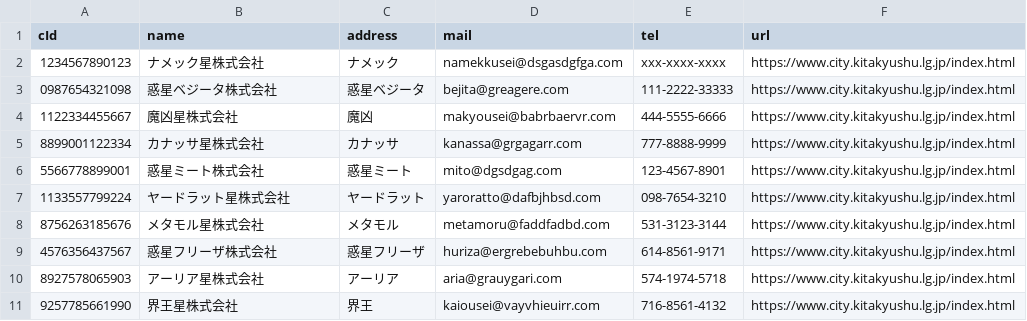
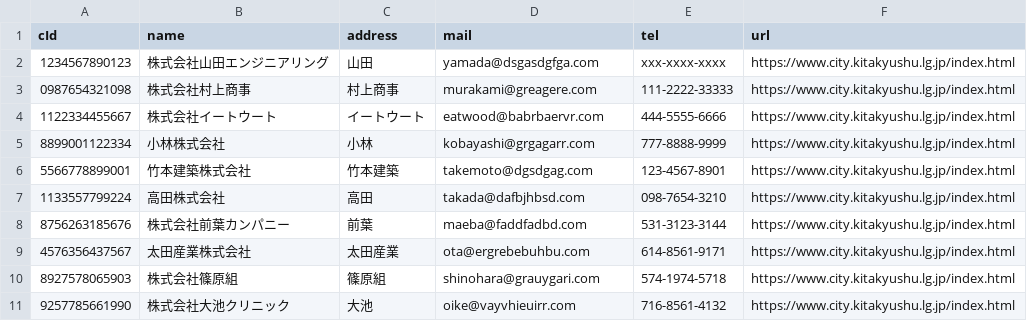
Before and after one commit to ktq2390330/CareerCompass, a CSV file: setup/data/corporation.csv, drawn as a sheet.

```diff
--- a/setup/data/corporation.csv
+++ b/setup/data/corporation.csv
@@ -1,11 +1,11 @@
 cId,name,address,mail,tel,url
-1234567890123,ナメック星株式会社,ナメック,namekkusei@dsgasdgfga.com,xxx-xxxx-xxxx,https://www.city.kitakyushu.lg.jp/index.html
-0987654321098,惑星ベジータ株式会社,惑星ベジータ,bejita@greagere.com,111-2222-33333,https://www.city.kitakyushu.lg.jp/index.html
-1122334455667,魔凶星株式会社,魔凶,makyousei@babrbaervr.com,444-5555-6666,https://www.city.kitakyushu.lg.jp/index.html
-8899001122334,カナッサ星株式会社,カナッサ,kanassa@grgagarr.com,777-8888-9999,https://www.city.kitakyushu.lg.jp/index.html
-5566778899001,惑星ミート株式会社,惑星ミート,mito@dgsdgag.com,123-4567-8901,https://www.city.kitakyushu.lg.jp/index.html
-1133557799224,ヤードラット星株式会社,ヤードラット,yaroratto@dafbjhbsd.com,098-7654-3210,https://www.city.kitakyushu.lg.jp/index.html
-8756263185676,メタモル星株式会社,メタモル,metamoru@faddfadbd.com,531-3123-3144,https://www.city.kitakyushu.lg.jp/index.html
-4576356437567,惑星フリーザ株式会社,惑星フリーザ,huriza@ergrebebuhbu.com,614-8561-9171,https://www.city.kitakyushu.lg.jp/index.html
-8927578065903,アーリア星株式会社,アーリア,aria@grauygari.com,574-1974-5718,https://www.city.kitakyushu.lg.jp/index.html
-9257785661990,界王星株式会社,界王,kaiousei@vayvhieuirr.com,716-8561-4132,https://www.city.kitakyushu.lg.jp/index.html
+1234567890123,株式会社山田エンジニアリング,山田,yamada@dsgasdgfga.com,xxx-xxxx-xxxx,https://www.city.kitakyushu.lg.jp/index.html
+0987654321098,株式会社村上商事,村上商事,murakami@greagere.com,111-2222-33333,https://www.city.kitakyushu.lg.jp/index.html
+1122334455667,株式会社イートウート,イートウート,eatwood@babrbaervr.com,444-5555-6666,https://www.city.kitakyushu.lg.jp/index.html
+8899001122334,小林株式会社,小林,kobayashi@grgagarr.com,777-8888-9999,https://www.city.kitakyushu.lg.jp/index.html
+5566778899001,竹本建築株式会社,竹本建築,takemoto@dgsdgag.com,123-4567-8901,https://www.city.kitakyushu.lg.jp/index.html
+1133557799224,高田株式会社,高田,takada@dafbjhbsd.com,098-7654-3210,https://www.city.kitakyushu.lg.jp/index.html
+8756263185676,株式会社前葉カンパニー,前葉,maeba@faddfadbd.com,531-3123-3144,https://www.city.kitakyushu.lg.jp/index.html
+4576356437567,太田産業株式会社,太田産業,ota@ergrebebuhbu.com,614-8561-9171,https://www.city.kitakyushu.lg.jp/index.html
+8927578065903,株式会社篠原組,篠原組,shinohara@grauygari.com,574-1974-5718,https://www.city.kitakyushu.lg.jp/index.html
+9257785661990,株式会社大池クリニック,大池,oike@vayvhieuirr.com,716-8561-4132,https://www.city.kitakyushu.lg.jp/index.html
```
Also changed, not shown: 3 other files.
